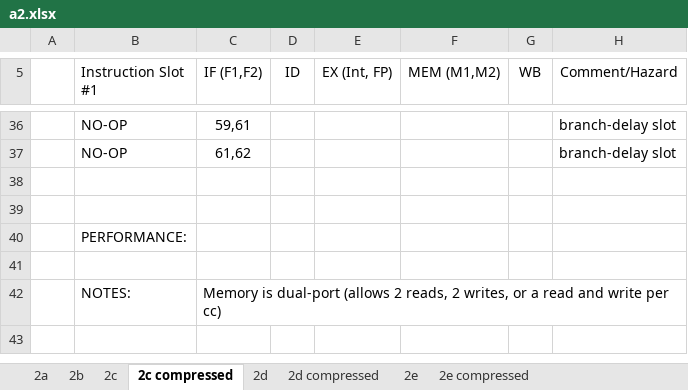
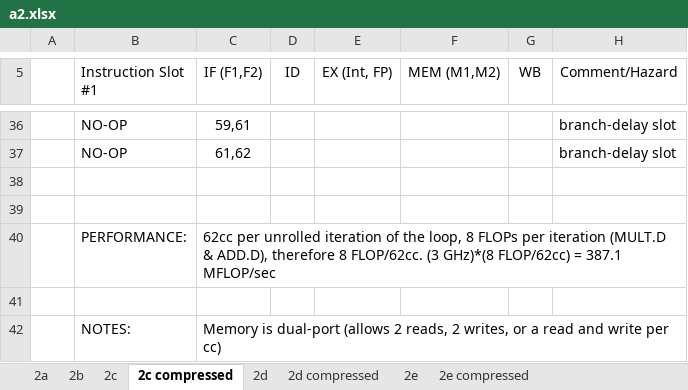
Before and after one commit to raeedh/COMPENG4DM4, an Excel workbook: Assignment 2/timing/a2.xlsx, sheet 2c compressed, drawn as a sheet; only a part is shown, gaps mark what is left out; values as stored, in another font and other column widths than the file's, no borders; the diff names each change by its address in the sheet, - before the commit and + after, or states it on an @@ line.

Commit message:
done mflop calc for all parts + part b comments
Signed-off-by: Aaron <10177767+AaronPinto@users.noreply.github.com>

```diff
--- a/Assignment 2/timing/a2.xlsx (sheet 2c compressed)
+++ b/Assignment 2/timing/a2.xlsx (sheet 2c compressed)
-C40 (IF (F1,F2)): (empty)
+C40 (IF (F1,F2)): 62cc per unrolled iteration of the loop, 8 FLOPs per iteration (MULT.D & ADD.D), therefore 8 FLOP/62cc. (3 GHz)*(8 FLOP/62cc) = 387.1 MFLOP/sec
+C40:H40 merged
```
Also changed, not shown: sheet 2e, sheet 2d, sheet 2b, sheet 2e compressed, sheet 2d compressed, sheet 2c.
